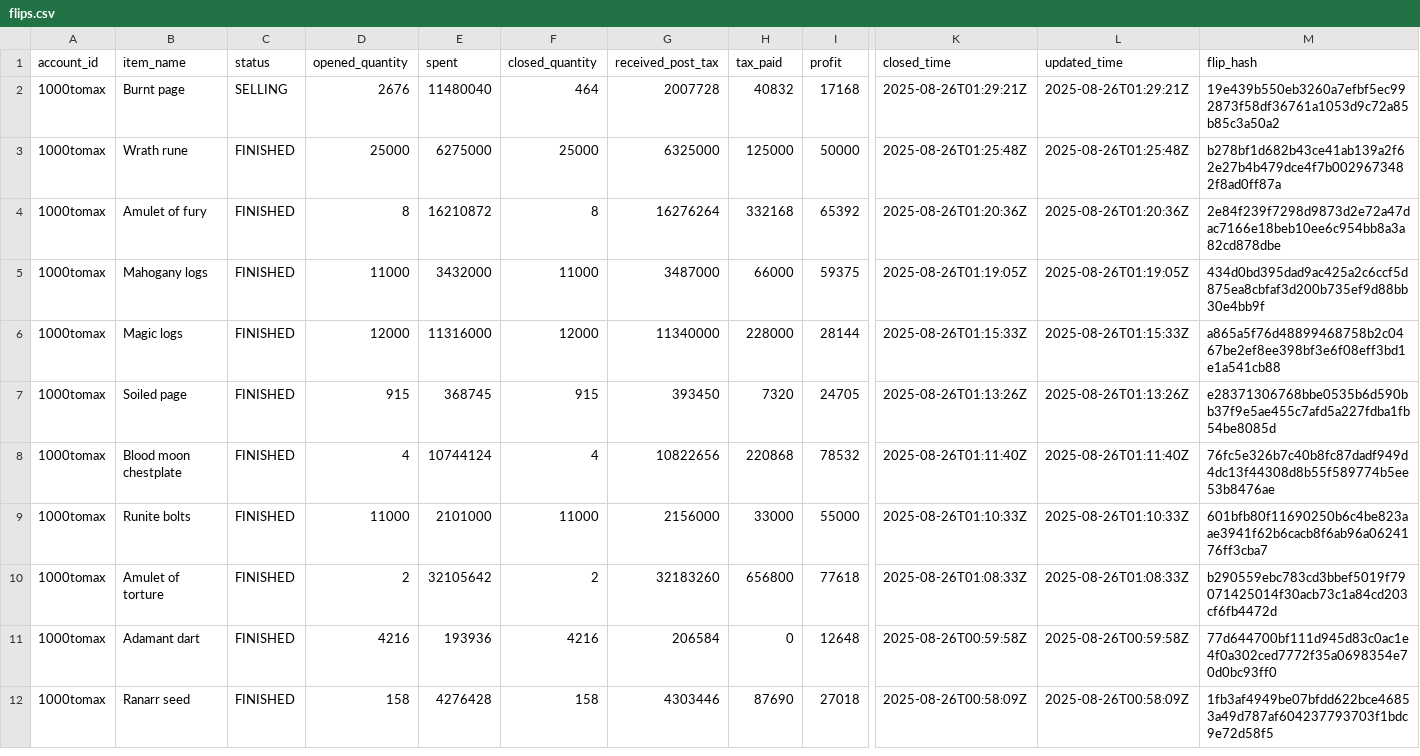
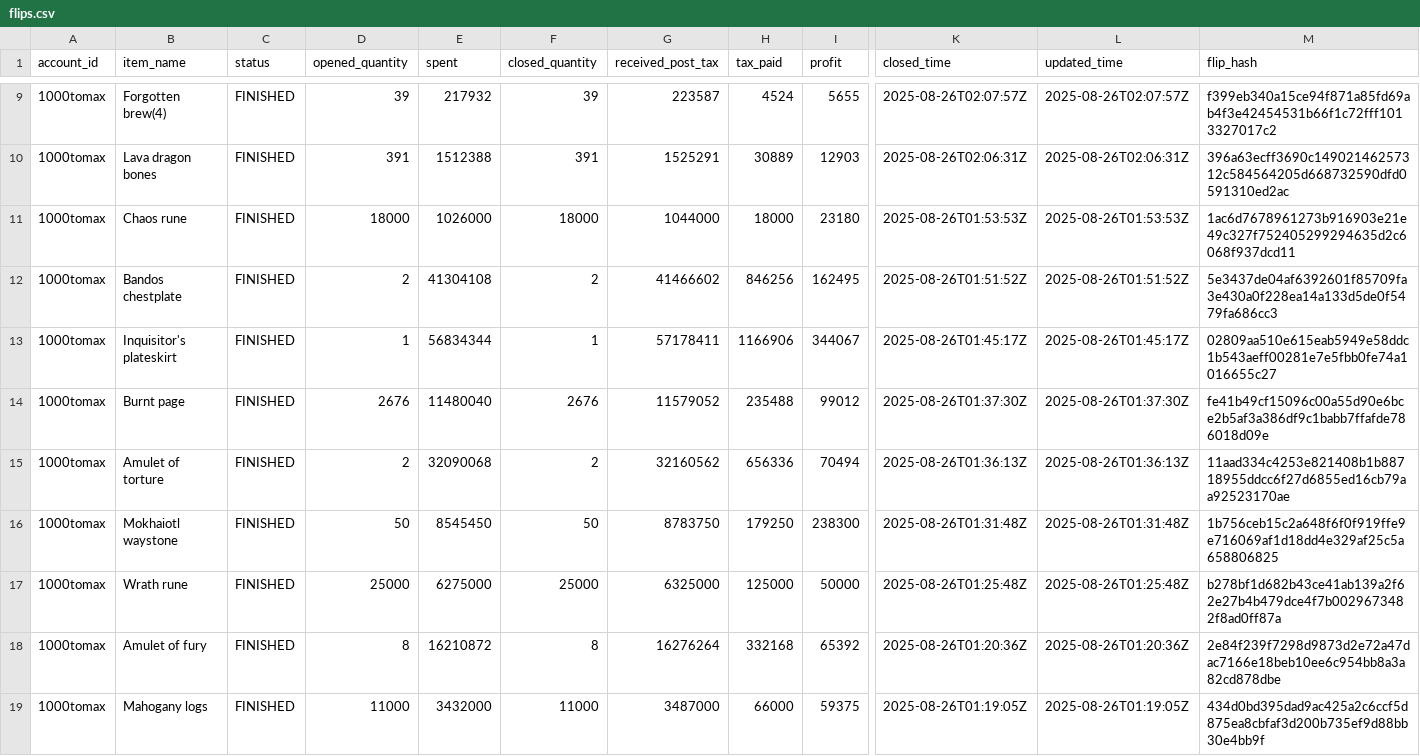
Before and after one commit to 1000tomax/OSRS-Flip-Tracker-Combined, a CSV file: public/data/processed-flips/2025/08/25/flips.csv, drawn as a sheet; only a part is shown, gaps mark what is left out; the shorter side is filled out with more unchanged rows; addresses are those after the commit; rows hold the shown columns only; the diff covers the shown part only; the diff names each change by its address in the sheet, - before the commit and + after, or states it on an @@ line.

Commit message:
chore(data): refresh public data (2025-08-25 21:27 CDT)

```diff
--- a/public/data/processed-flips/2025/08/25/flips.csv
+++ b/public/data/processed-flips/2025/08/25/flips.csv
+row 9: 1000tomax | Forgotten brew(4) | FINISHED | 39 | 217932 | 39 | 223587 | 4524 | 5655 | 2025-08-26T02:07:57Z | 2025-08-26T02:07:57Z | f399eb340a15ce94f871a85fd69ab4f3e42454531b66f1c72fff1013327017c2
+row 10: 1000tomax | Lava dragon bones | FINISHED | 391 | 1512388 | 391 | 1525291 | 30889 | 12903 | 2025-08-26T02:06:31Z | 2025-08-26T02:06:31Z | 396a63ecff3690c14902146257312c584564205d668732590dfd0591310ed2ac
+row 11: 1000tomax | Chaos rune | FINISHED | 18000 | 1026000 | 18000 | 1044000 | 18000 | 23180 | 2025-08-26T01:53:53Z | 2025-08-26T01:53:53Z | 1ac6d7678961273b916903e21e49c327f752405299294635d2c6068f937dcd11
+row 12: 1000tomax | Bandos chestplate | FINISHED | 2 | 41304108 | 2 | 41466602 | 846256 | 162495 | 2025-08-26T01:51:52Z | 2025-08-26T01:51:52Z | 5e3437de04af6392601f85709fa3e430a0f228ea14a133d5de0f5479fa686cc3
+row 13: 1000tomax | Inquisitor's plateskirt | FINISHED | 1 | 56834344 | 1 | 57178411 | 1166906 | 344067 | 2025-08-26T01:45:17Z | 2025-08-26T01:45:17Z | 02809aa510e615eab5949e58ddc1b543aeff00281e7e5fbb0fe74a1016655c27
-C14 (status): SELLING
+C14 (status): FINISHED
-F14 (closed_quantity): 464
+F14 (closed_quantity): 2676
-G14 (received_post_tax): 2007728
+G14 (received_post_tax): 11579052
-H14 (tax_paid): 40832
+H14 (tax_paid): 235488
-I14 (profit): 17168
+I14 (profit): 99012
-K14 (closed_time): 2025-08-26T01:29:21Z
+K14 (closed_time): 2025-08-26T01:37:30Z
-L14 (updated_time): 2025-08-26T01:29:21Z
+L14 (updated_time): 2025-08-26T01:37:30Z
-M14 (flip_hash): 19e439b550eb3260a7efbf5ec992873f58df36761a1053d9c72a85b85c3a50a2
+M14 (flip_hash): fe41b49cf15096c00a55d90e6bce2b5af3a386df9c1babb7ffafde786018d09e
+row 15: 1000tomax | Amulet of torture | FINISHED | 2 | 32090068 | 2 | 32160562 | 656336 | 70494 | 2025-08-26T01:36:13Z | 2025-08-26T01:36:13Z | 11aad334c4253e821408b1b88718955ddcc6f27d6855ed16cb79aa92523170ae
+row 16: 1000tomax | Mokhaiotl waystone | FINISHED | 50 | 8545450 | 50 | 8783750 | 179250 | 238300 | 2025-08-26T01:31:48Z | 2025-08-26T01:31:48Z | 1b756ceb15c2a648f6f0f919ffe9e716069af1d18dd4e329af25c5a658806825
```
Also changed, not shown: 7 added rows elsewhere in this file, public/data/item-stats.csv, 2 other files.
